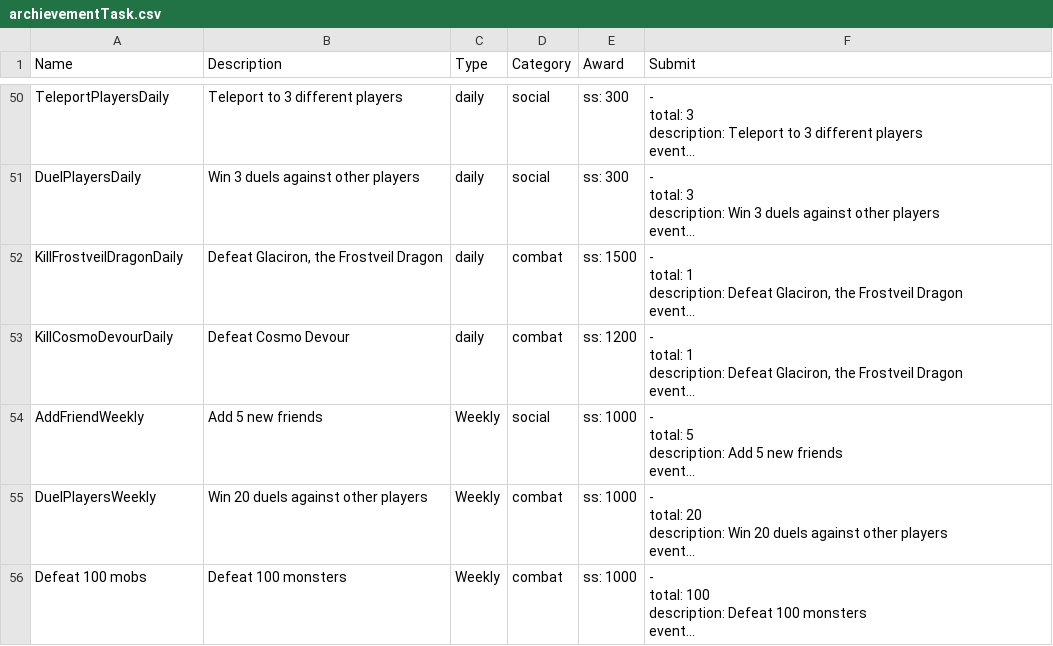
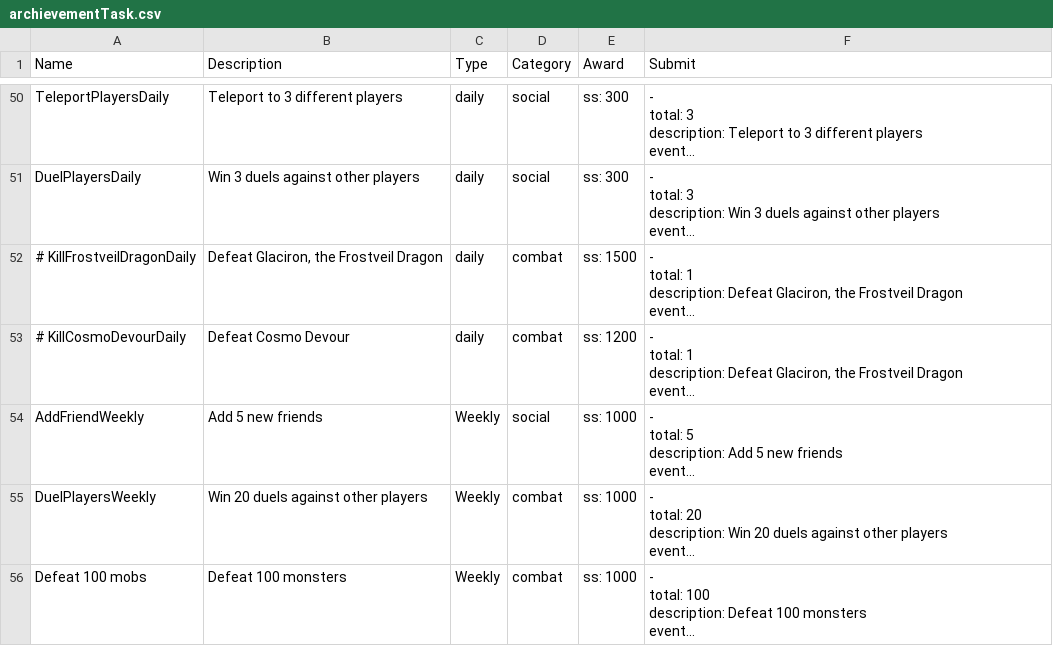
Before and after one commit to qyjbeijing2017/chatwo-server, a CSV file: src/configV2/archievementTask.csv, drawn as a sheet; only a part is shown, gaps mark what is left out; long unchanged cells end in …; the diff names each change by its address in the sheet, - before the commit and + after, or states it on an @@ line.

```diff
--- a/src/configV2/archievementTask.csv
+++ b/src/configV2/archievementTask.csv
-A52 (Name): KillFrostveilDragonDaily
+A52 (Name): # KillFrostveilDragonDaily
-A53 (Name): KillCosmoDevourDaily
+A53 (Name): # KillCosmoDevourDaily
```
Also changed, not shown: 1 other file.
